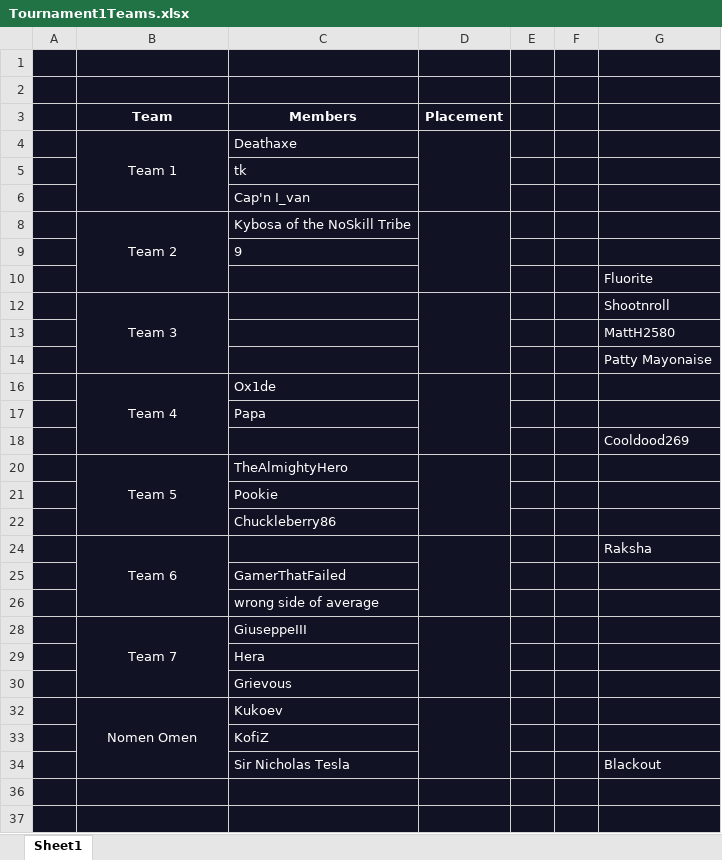
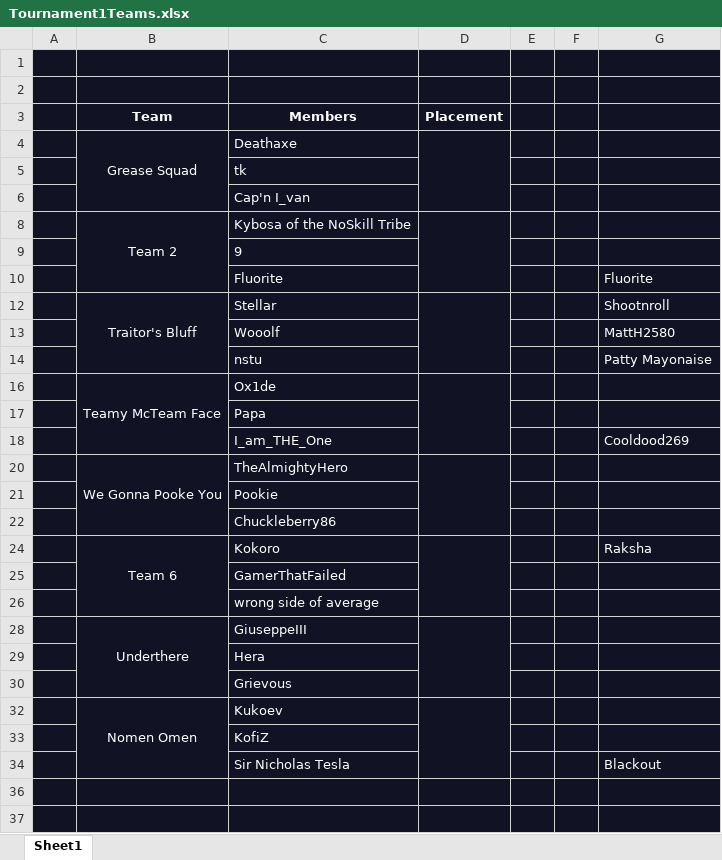
Before and after one commit to TheShowdownEffect/TheShowdownEffect.github.io, an Excel workbook: Tournament1Teams.xlsx, sheet Sheet1, drawn as a sheet; only a part is shown; values as stored, in another font and other column widths than the file's, no borders; removed rows and columns are numbered as before the commit, all else as after; the diff covers the shown part only; the diff names each change by its address in the sheet, - before the commit and + after, or states it on an @@ line.

Commit message:
updated teams

```diff
--- a/Tournament1Teams.xlsx (sheet Sheet1)
+++ b/Tournament1Teams.xlsx (sheet Sheet1)
-B4 (Team): Team 1
+B4 (Team): Grease Squad
-C10 (Members): (empty)
+C10 (Members): Fluorite
-row 12:  | Team 3 |  |  |  |  | Shootnroll
-row 13:  |  |  |  |  |  | MattH2580
-row 14:  |  |  |  |  |  | Patty Mayonaise
+row 12:  | Traitor's Bluff | Stellar |  |  |  | Shootnroll
+row 13:  |  | Wooolf |  |  |  | MattH2580
+row 14:  |  | nstu |  |  |  | Patty Mayonaise
-B16 (Team): Team 4
+B16 (Team): Teamy McTeam Face
-C18 (Members): (empty)
+C18 (Members): I_am_THE_One
-B20 (Team): Team 5
+B20 (Team): We Gonna Pooke You
-C24 (Members): (empty)
+C24 (Members): Kokoro
-B28 (Team): Team 7
+B28 (Team): Underthere
```
Also changed, not shown: 4 added rows, 2 moved rows and 1 edited cell elsewhere in this sheet, 3 other files.
